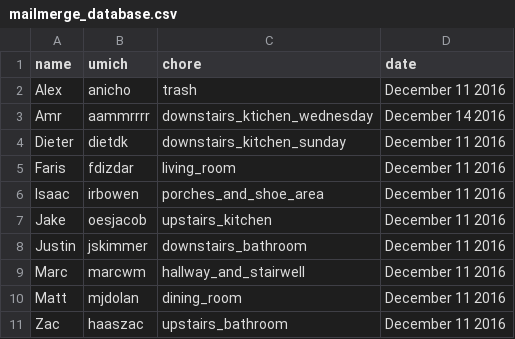
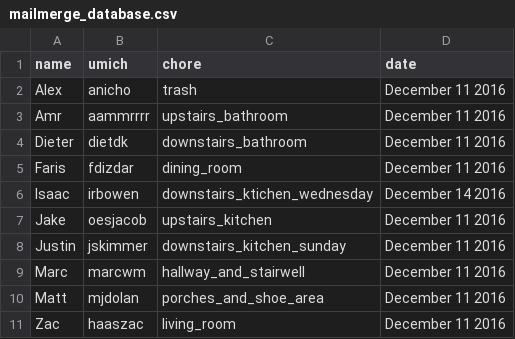
Before and after one commit to irbowen/chores, a CSV file: automation/mail_chores/mailmerge_database.csv, drawn as a sheet.

```diff
--- a/automation/mail_chores/mailmerge_database.csv
+++ b/automation/mail_chores/mailmerge_database.csv
@@ -2,10 +2,10 @@ name,umich,chore,date
 Alex,anicho,trash,December 11 2016
-Amr,aammrrrr,downstairs_ktichen_wednesday,December 14 2016
-Dieter,dietdk,downstairs_kitchen_sunday,December 11 2016
-Faris,fdizdar,living_room,December 11 2016
-Isaac,irbowen,porches_and_shoe_area,December 11 2016
+Amr,aammrrrr,upstairs_bathroom,December 11 2016
+Dieter,dietdk,downstairs_bathroom,December 11 2016
+Faris,fdizdar,dining_room,December 11 2016
+Isaac,irbowen,downstairs_ktichen_wednesday,December 14 2016
 Jake,oesjacob,upstairs_kitchen,December 11 2016
-Justin,jskimmer,downstairs_bathroom,December 11 2016
+Justin,jskimmer,downstairs_kitchen_sunday,December 11 2016
 Marc,marcwm,hallway_and_stairwell,December 11 2016
-Matt,mjdolan,dining_room,December 11 2016
-Zac,haaszac,upstairs_bathroom,December 11 2016
+Matt,mjdolan,porches_and_shoe_area,December 11 2016
+Zac,haaszac,living_room,December 11 2016
```
Also changed, not shown: 5 other files.
